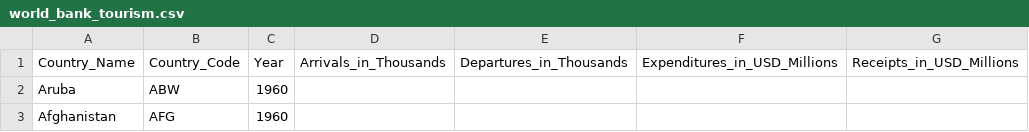
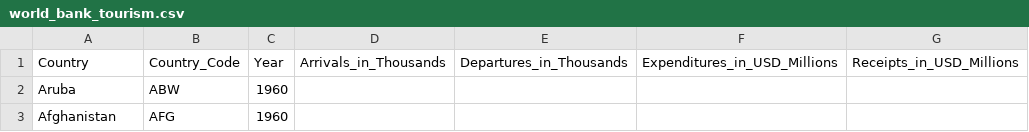
Before and after one commit to toestie/pirates-travel-index, a CSV file: Pirates-Travel-Index-App/db/data/world_bank_tourism.csv, drawn as a sheet; only a part is shown.

```diff
--- a/Pirates-Travel-Index-App/db/data/world_bank_tourism.csv
+++ b/Pirates-Travel-Index-App/db/data/world_bank_tourism.csv
@@ -1,2 +1,2 @@
-Country_Name,Country_Code,Year,Arrivals_in_Thousands,Departures_in_Thousands,Expenditures_in_USD_Millions,Receipts_in_USD_Millions
+Country,Country_Code,Year,Arrivals_in_Thousands,Departures_in_Thousands,Expenditures_in_USD_Millions,Receipts_in_USD_Millions
 Aruba,ABW,1960,,,,
```
Also changed, not shown: Pirates-Travel-Index-App/db/data/world_bank_country_classification.csv, Pirates-Travel-Index-App/db/data/world_bank_indicator_code.csv, 7 other files.
